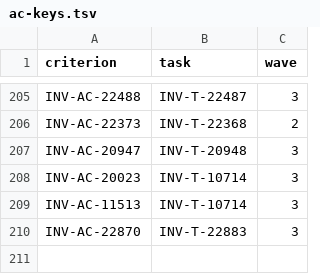
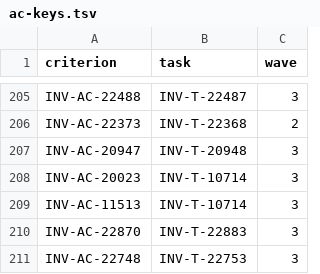
Before and after one commit to dynokore/DynoInvoice, a TSV file: svc-submission/ac-keys.tsv, drawn as a sheet; only a part is shown, gaps mark what is left out; the diff names each change by its address in the sheet, - before the commit and + after, or states it on an @@ line.

```diff
--- a/svc-submission/ac-keys.tsv
+++ b/svc-submission/ac-keys.tsv
+row 211: INV-AC-22748 | INV-T-22753 | 3
```
Also changed, not shown: 8 other files.
